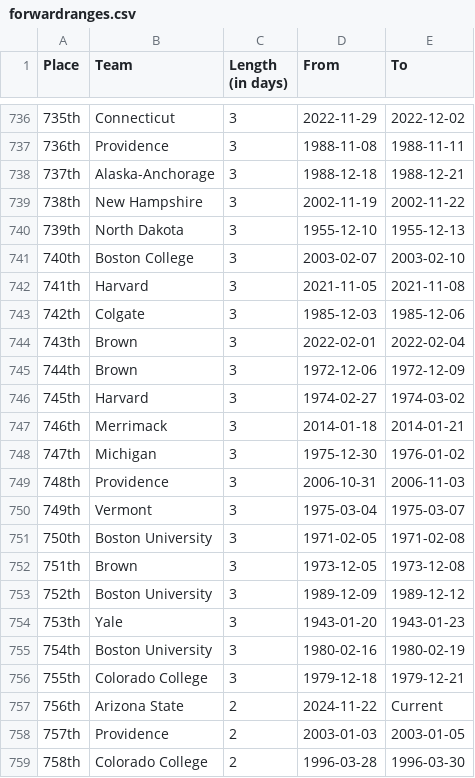
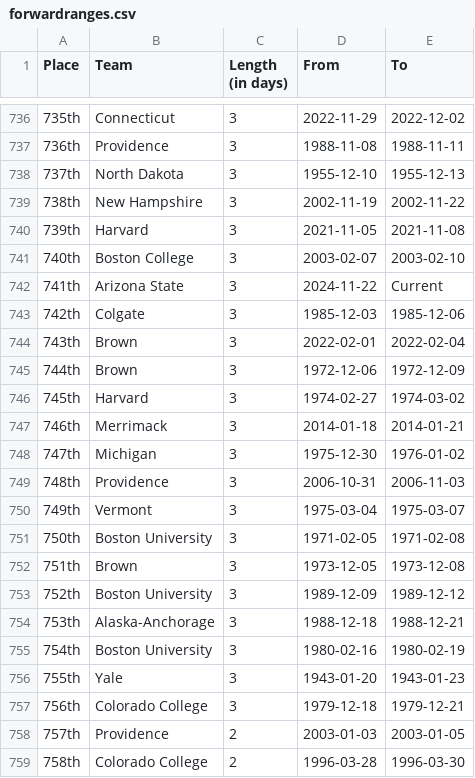
Before and after one commit to ankudovychm/collegehockey-macguffin, a CSV file: data/leaderboard/forwardranges.csv, drawn as a sheet; only a part is shown, gaps mark what is left out.

```diff
--- a/data/leaderboard/forwardranges.csv
+++ b/data/leaderboard/forwardranges.csv
@@ -737,7 +737,7 @@ Place,Team,Length (in days),From,To
 736th,Providence,3,1988-11-08,1988-11-11
-737th,Alaska-Anchorage,3,1988-12-18,1988-12-21
+737th,North Dakota,3,1955-12-10,1955-12-13
 738th,New Hampshire,3,2002-11-19,2002-11-22
-739th,North Dakota,3,1955-12-10,1955-12-13
+739th,Harvard,3,2021-11-05,2021-11-08
 740th,Boston College,3,2003-02-07,2003-02-10
-741th,Harvard,3,2021-11-05,2021-11-08
+741th,Arizona State,3,2024-11-22,Current
 742th,Colgate,3,1985-12-03,1985-12-06
@@ -753,6 +753,6 @@ Place,Team,Length (in days),From,To
 752th,Boston University,3,1989-12-09,1989-12-12
-753th,Yale,3,1943-01-20,1943-01-23
+753th,Alaska-Anchorage,3,1988-12-18,1988-12-21
 754th,Boston University,3,1980-02-16,1980-02-19
-755th,Colorado College,3,1979-12-18,1979-12-21
-756th,Arizona State,2,2024-11-22,Current
+755th,Yale,3,1943-01-20,1943-01-23
+756th,Colorado College,3,1979-12-18,1979-12-21
 757th,Providence,2,2003-01-03,2003-01-05
```
Also changed, not shown: data/leaderboard/forwardtotals.csv, data/leaderboard/reverseranges.csv, 1 other file.
